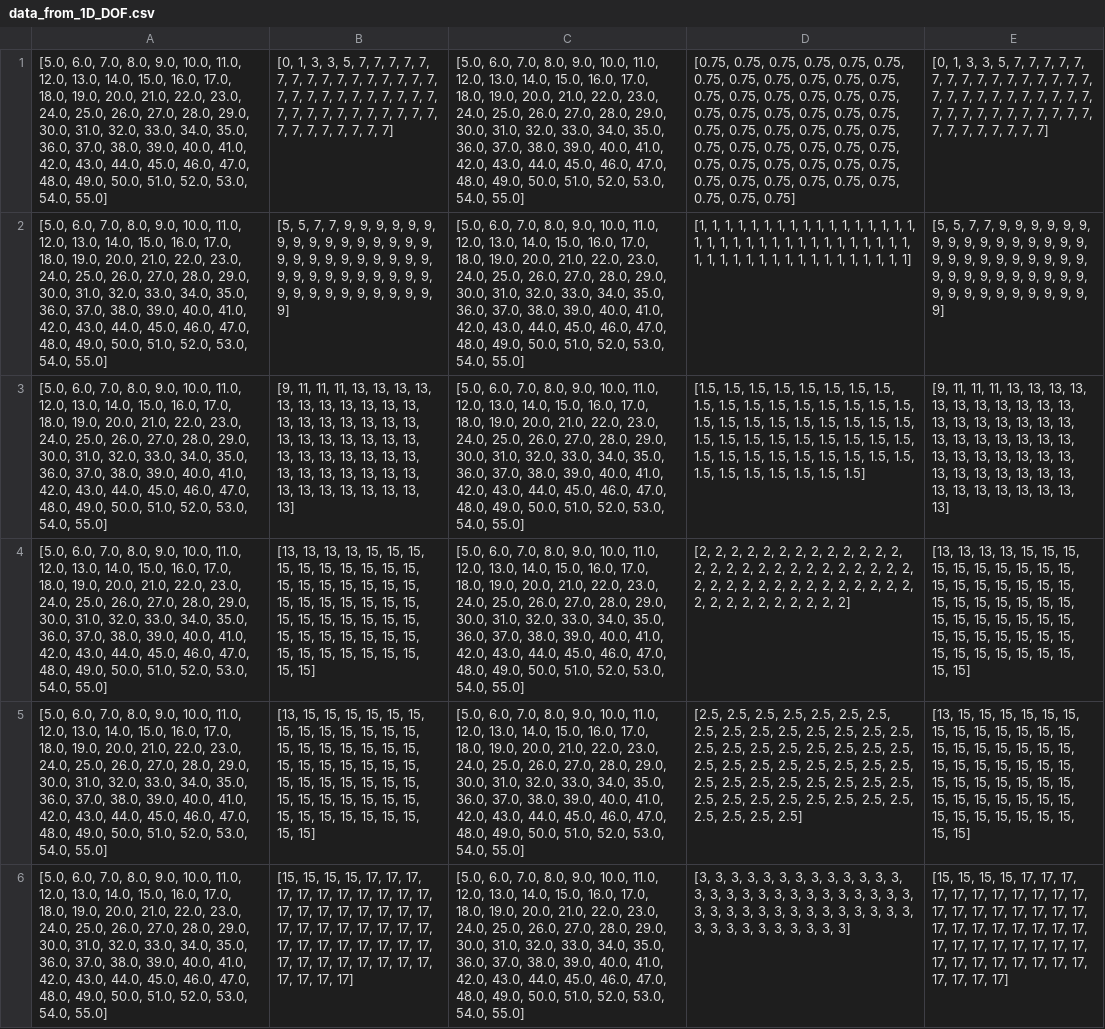
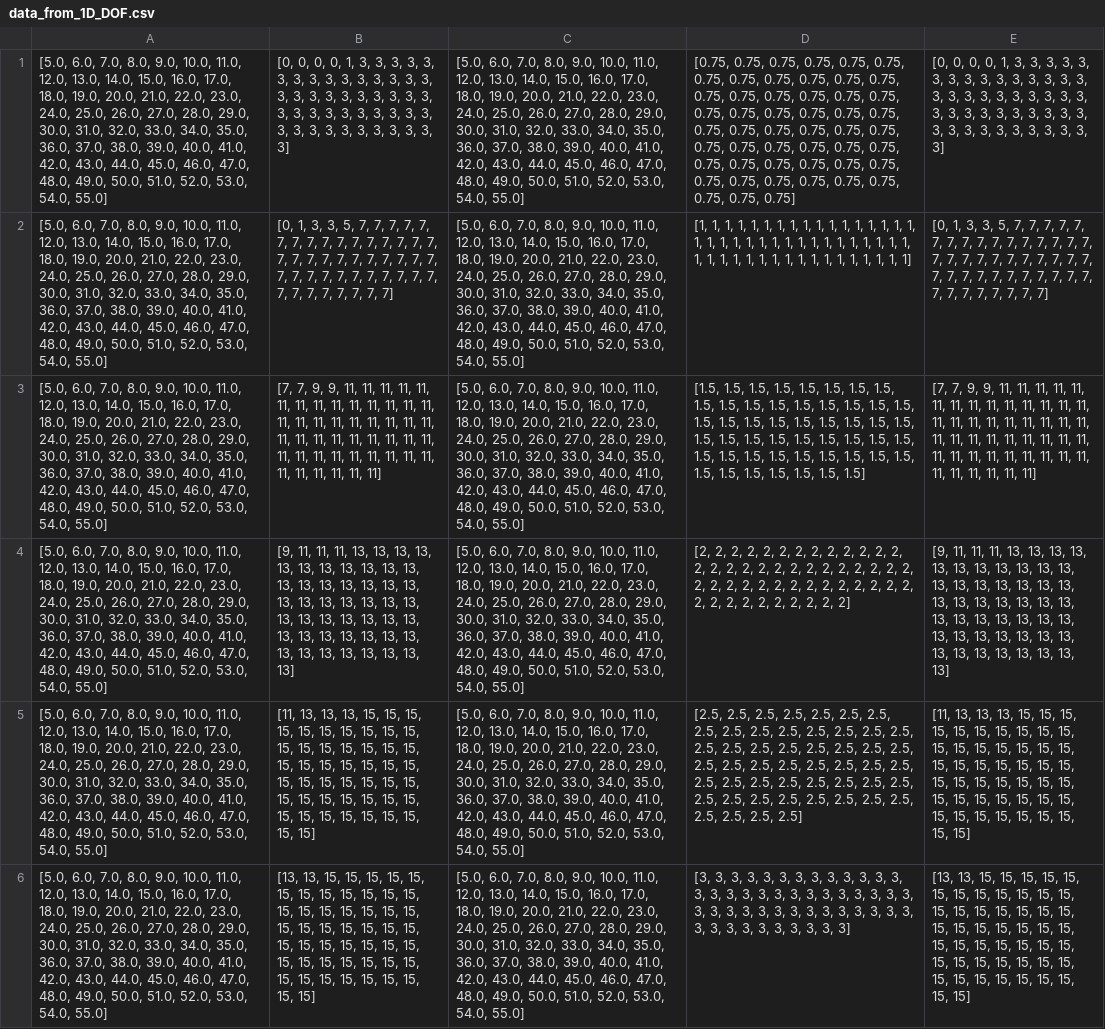
Before and after one commit to TransformativeRoboticsLab/Auxetic-Backlash-Model, a CSV file: data_from_1D_DOF.csv, drawn as a sheet; removed rows and columns are numbered as before the commit, all else as after; the diff names each change by its address in the sheet, - before the commit and + after, or states it on an @@ line.

```diff
--- a/data_from_1D_DOF.csv
+++ b/data_from_1D_DOF.csv
+row 1: [5.0, 6.0, 7.0, 8.0, 9.0, 10.0, 11.0, 12.0, 13.0, 14.0, 15.0, 16.0, 17.0, 18.0, 19.0, 20.0, 21.0, 22.0, 23.0, 24.0, 25.0, 26.0, 27.0, 28.0, 29.0, 30.0, 31.0, 32.0, 33.0, 34.0, 35.0, 36.0, 37.0, 38.0, 39.0, 40.0, 41.0, 42.0, 43.0, 44.0, 45.0, 46.0, 47.0, 48.0, 49.0, 50.0, 51.0, 52.0, 53.0, 54.0, 55.0] | [0, 0, 0, 0, 1, 3, 3, 3, 3, 3, 3, 3, 3, 3, 3, 3, 3, 3, 3, 3, 3, 3, 3, 3, 3, 3, 3, 3, 3, 3, 3, 3, 3, 3, 3, 3, 3, 3, 3, 3, 3, 3, 3, 3, 3, 3, 3, 3, 3, 3, 3] | [5.0, 6.0, 7.0, 8.0, 9.0, 10.0, 11.0, 12.0, 13.0, 14.0, 15.0, 16.0, 17.0, 18.0, 19.0, 20.0, 21.0, 22.0, 23.0, 24.0, 25.0, 26.0, 27.0, 28.0, 29.0, 30.0, 31.0, 32.0, 33.0, 34.0, 35.0, 36.0, 37.0, 38.0, 39.0, 40.0, 41.0, 42.0, 43.0, 44.0, 45.0, 46.0, 47.0, 48.0, 49.0, 50.0, 51.0, 52.0, 53.0, 54.0, 55.0] | [0.75, 0.75, 0.75, 0.75, 0.75, 0.75, 0.75, 0.75, 0.75, 0.75, 0.75, 0.75, 0.75, 0.75, 0.75, 0.75, 0.75, 0.75, 0.75, 0.75, 0.75, 0.75, 0.75, 0.75, 0.75, 0.75, 0.75, 0.75, 0.75, 0.75, 0.75, 0.75, 0.75, 0.75, 0.75, 0.75, 0.75, 0.75, 0.75, 0.75, 0.75, 0.75, 0.75, 0.75, 0.75, 0.75, 0.75, 0.75, 0.75, 0.75, 0.75] | [0, 0, 0, 0, 1, 3, 3, 3, 3, 3, 3, 3, 3, 3, 3, 3, 3, 3, 3, 3, 3, 3, 3, 3, 3, 3, 3, 3, 3, 3, 3, 3, 3, 3, 3, 3, 3, 3, 3, 3, 3, 3, 3, 3, 3, 3, 3, 3, 3, 3, 3]
-D2: [0.75, 0.75, 0.75, 0.75, 0.75, 0.75, 0.75, 0.75, 0.75, 0.75, 0.75, 0.75, 0.75, 0.75, 0.75, 0.75, 0.75, 0.75, 0.75, 0.75, 0.75, 0.75, 0.75, 0.75, 0.75, 0.75, 0.75, 0.75, 0.75, 0.75, 0.75, 0.75, 0.75, 0.75, 0.75, 0.75, 0.75, 0.75, 0.75, 0.75, 0.75, 0.75, 0.75, 0.75, 0.75, 0.75, 0.75, 0.75, 0.75, 0.75, 0.75]
+D2: [1, 1, 1, 1, 1, 1, 1, 1, 1, 1, 1, 1, 1, 1, 1, 1, 1, 1, 1, 1, 1, 1, 1, 1, 1, 1, 1, 1, 1, 1, 1, 1, 1, 1, 1, 1, 1, 1, 1, 1, 1, 1, 1, 1, 1, 1, 1, 1, 1, 1, 1]
-B3: [5, 5, 7, 7, 9, 9, 9, 9, 9, 9, 9, 9, 9, 9, 9, 9, 9, 9, 9, 9, 9, 9, 9, 9, 9, 9, 9, 9, 9, 9, 9, 9, 9, 9, 9, 9, 9, 9, 9, 9, 9, 9, 9, 9, 9, 9, 9, 9, 9, 9, 9]
+B3: [7, 7, 9, 9, 11, 11, 11, 11, 11, 11, 11, 11, 11, 11, 11, 11, 11, 11, 11, 11, 11, 11, 11, 11, 11, 11, 11, 11, 11, 11, 11, 11, 11, 11, 11, 11, 11, 11, 11, 11, 11, 11, 11, 11, 11, 11, 11, 11, 11, 11, 11]
-D3: [1, 1, 1, 1, 1, 1, 1, 1, 1, 1, 1, 1, 1, 1, 1, 1, 1, 1, 1, 1, 1, 1, 1, 1, 1, 1, 1, 1, 1, 1, 1, 1, 1, 1, 1, 1, 1, 1, 1, 1, 1, 1, 1, 1, 1, 1, 1, 1, 1, 1, 1]
+D3: [1.5, 1.5, 1.5, 1.5, 1.5, 1.5, 1.5, 1.5, 1.5, 1.5, 1.5, 1.5, 1.5, 1.5, 1.5, 1.5, 1.5, 1.5, 1.5, 1.5, 1.5, 1.5, 1.5, 1.5, 1.5, 1.5, 1.5, 1.5, 1.5, 1.5, 1.5, 1.5, 1.5, 1.5, 1.5, 1.5, 1.5, 1.5, 1.5, 1.5, 1.5, 1.5, 1.5, 1.5, 1.5, 1.5, 1.5, 1.5, 1.5, 1.5, 1.5]
-E3: [5, 5, 7, 7, 9, 9, 9, 9, 9, 9, 9, 9, 9, 9, 9, 9, 9, 9, 9, 9, 9, 9, 9, 9, 9, 9, 9, 9, 9, 9, 9, 9, 9, 9, 9, 9, 9, 9, 9, 9, 9, 9, 9, 9, 9, 9, 9, 9, 9, 9, 9]
+E3: [7, 7, 9, 9, 11, 11, 11, 11, 11, 11, 11, 11, 11, 11, 11, 11, 11, 11, 11, 11, 11, 11, 11, 11, 11, 11, 11, 11, 11, 11, 11, 11, 11, 11, 11, 11, 11, 11, 11, 11, 11, 11, 11, 11, 11, 11, 11, 11, 11, 11, 11]
-D4: [1.5, 1.5, 1.5, 1.5, 1.5, 1.5, 1.5, 1.5, 1.5, 1.5, 1.5, 1.5, 1.5, 1.5, 1.5, 1.5, 1.5, 1.5, 1.5, 1.5, 1.5, 1.5, 1.5, 1.5, 1.5, 1.5, 1.5, 1.5, 1.5, 1.5, 1.5, 1.5, 1.5, 1.5, 1.5, 1.5, 1.5, 1.5, 1.5, 1.5, 1.5, 1.5, 1.5, 1.5, 1.5, 1.5, 1.5, 1.5, 1.5, 1.5, 1.5]
+D4: [2, 2, 2, 2, 2, 2, 2, 2, 2, 2, 2, 2, 2, 2, 2, 2, 2, 2, 2, 2, 2, 2, 2, 2, 2, 2, 2, 2, 2, 2, 2, 2, 2, 2, 2, 2, 2, 2, 2, 2, 2, 2, 2, 2, 2, 2, 2, 2, 2, 2, 2]
-row 4: [5.0, 6.0, 7.0, 8.0, 9.0, 10.0, 11.0, 12.0, 13.0, 14.0, 15.0, 16.0, 17.0, 18.0, 19.0, 20.0, 21.0, 22.0, 23.0, 24.0, 25.0, 26.0, 27.0, 28.0, 29.0, 30.0, 31.0, 32.0, 33.0, 34.0, 35.0, 36.0, 37.0, 38.0, 39.0, 40.0, 41.0, 42.0, 43.0, 44.0, 45.0, 46.0, 47.0, 48.0, 49.0, 50.0, 51.0, 52.0, 53.0, 54.0, 55.0] | [13, 13, 13, 13, 15, 15, 15, 15, 15, 15, 15, 15, 15, 15, 15, 15, 15, 15, 15, 15, 15, 15, 15, 15, 15, 15, 15, 15, 15, 15, 15, 15, 15, 15, 15, 15, 15, 15, 15, 15, 15, 15, 15, 15, 15, 15, 15, 15, 15, 15, 15] | [5.0, 6.0, 7.0, 8.0, 9.0, 10.0, 11.0, 12.0, 13.0, 14.0, 15.0, 16.0, 17.0, 18.0, 19.0, 20.0, 21.0, 22.0, 23.0, 24.0, 25.0, 26.0, 27.0, 28.0, 29.0, 30.0, 31.0, 32.0, 33.0, 34.0, 35.0, 36.0, 37.0, 38.0, 39.0, 40.0, 41.0, 42.0, 43.0, 44.0, 45.0, 46.0, 47.0, 48.0, 49.0, 50.0, 51.0, 52.0, 53.0, 54.0, 55.0] | [2, 2, 2, 2, 2, 2, 2, 2, 2, 2, 2, 2, 2, 2, 2, 2, 2, 2, 2, 2, 2, 2, 2, 2, 2, 2, 2, 2, 2, 2, 2, 2, 2, 2, 2, 2, 2, 2, 2, 2, 2, 2, 2, 2, 2, 2, 2, 2, 2, 2, 2] | [13, 13, 13, 13, 15, 15, 15, 15, 15, 15, 15, 15, 15, 15, 15, 15, 15, 15, 15, 15, 15, 15, 15, 15, 15, 15, 15, 15, 15, 15, 15, 15, 15, 15, 15, 15, 15, 15, 15, 15, 15, 15, 15, 15, 15, 15, 15, 15, 15, 15, 15]
-B5: [13, 15, 15, 15, 15, 15,…
+B5: [11, 13, 13, 13, 15, 15,…
-E5: [13, 15, 15, 15, 15, 15,…
+E5: [11, 13, 13, 13, 15, 15,…
-B6: [15, 15, 15, 15, 17, 17, 17, 17, 17, 17, 17, 17, 17, 17, 17, 17, 17, 17, 17, 17, 17, 17, 17, 17, 17, 17, 17, 17, 17, 17, 17, 17, 17, 17, 17, 17, 17, 17, 17, 17, 17, 17, 17, 17, 17, 17, 17, 17, 17, 17, 17]
+B6: [13, 13, 15, 15, 15, 15, 15, 15, 15, 15, 15, 15, 15, 15, 15, 15, 15, 15, 15, 15, 15, 15, 15, 15, 15, 15, 15, 15, 15, 15, 15, 15, 15, 15, 15, 15, 15, 15, 15, 15, 15, 15, 15, 15, 15, 15, 15, 15, 15, 15, 15]
-E6: [15, 15, 15, 15, 17, 17, 17, 17, 17, 17, 17, 17, 17, 17, 17, 17, 17, 17, 17, 17, 17, 17, 17, 17, 17, 17, 17, 17, 17, 17, 17, 17, 17, 17, 17, 17, 17, 17, 17, 17, 17, 17, 17, 17, 17, 17, 17, 17, 17, 17, 17]
+E6: [13, 13, 15, 15, 15, 15, 15, 15, 15, 15, 15, 15, 15, 15, 15, 15, 15, 15, 15, 15, 15, 15, 15, 15, 15, 15, 15, 15, 15, 15, 15, 15, 15, 15, 15, 15, 15, 15, 15, 15, 15, 15, 15, 15, 15, 15, 15, 15, 15, 15, 15]
```
Also changed, not shown: DO_number_array.csv, 8 other files.
